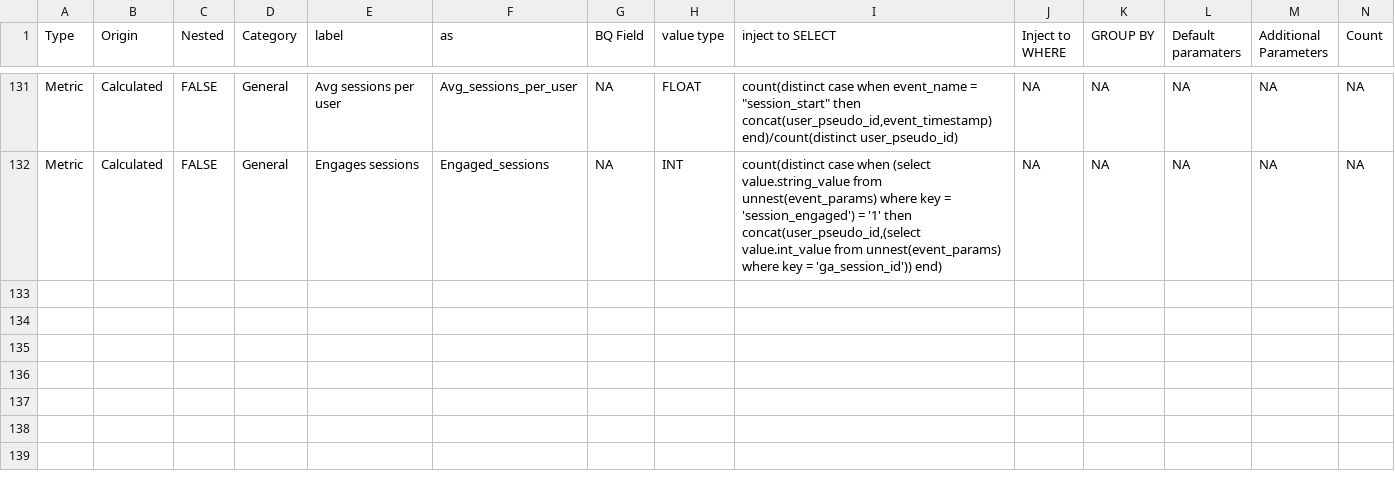
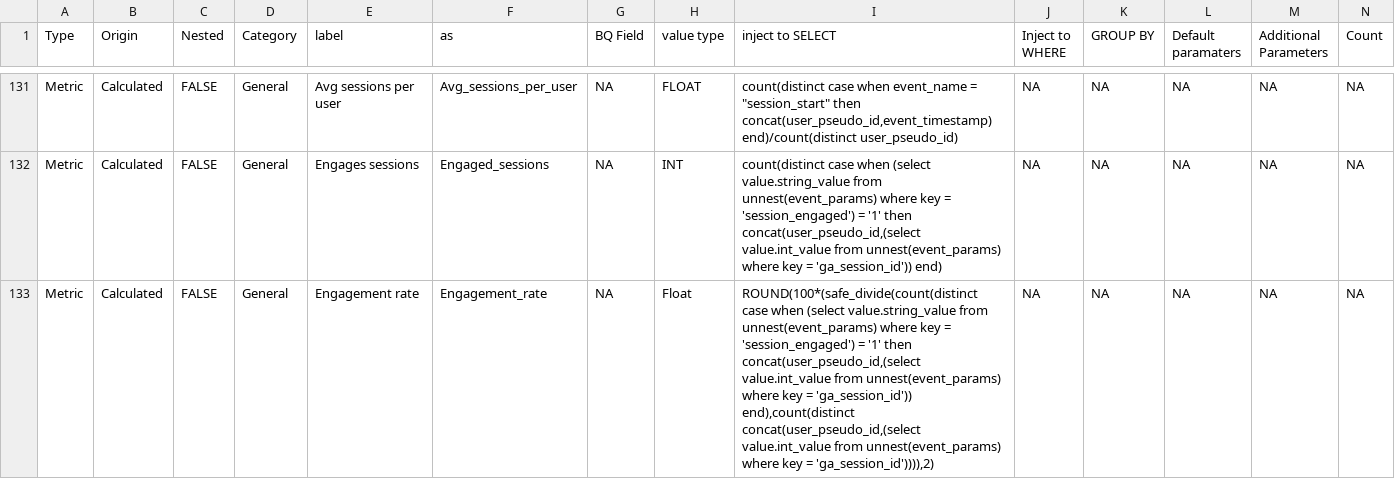
Before and after one commit to Trafikant/GA4BQ_P, a CSV file: GA4BQ_P.csv, drawn as a sheet; only a part is shown, gaps mark what is left out; rows hold the shown columns only; the diff names each change by its address in the sheet, - before the commit and + after, or states it on an @@ line.

Commit message:
Update GA4BQ_P.csv

```diff
--- a/GA4BQ_P.csv
+++ b/GA4BQ_P.csv
+row 133: Metric | Calculated | FALSE | General | Engagement rate | Engagement_rate | NA | Float | ROUND(100*(safe_divide(count(distinct case when (select value.string_value from unnest(event_params) where key = 'session_engaged') = '1' then concat(user_pseudo_id,(select value.int_value from unnest(event_params) where key = 'ga_session_id')) end),count(distinct concat(user_pseudo_id,(select value.int_value from unnest(event_params) where key = 'ga_session_id')))),2) | NA | NA | NA | NA | NA
```
